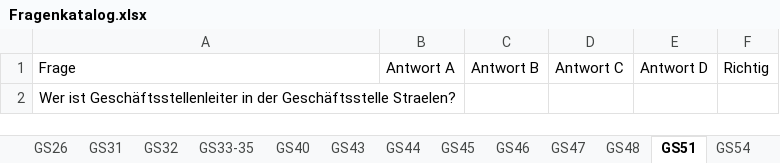
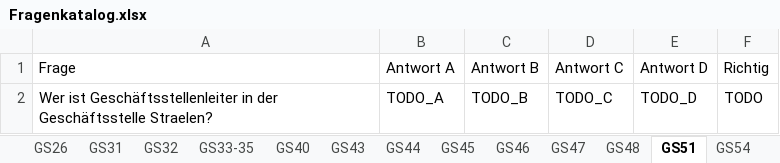
Before and after one commit to Uefix/vobuzzer, an Excel workbook: daten/Fragenkatalog.xlsx, sheet GS51, drawn as a sheet; values as stored, in another font and other column widths than the file's, no borders; removed rows and columns are numbered as before the commit, all else as after; the diff names each change by its address in the sheet, - before the commit and + after, or states it on an @@ line.

```diff
--- a/daten/Fragenkatalog.xlsx (sheet GS51)
+++ b/daten/Fragenkatalog.xlsx (sheet GS51)
-row 2: Wer ist Geschäftsstellenleiter in der Geschäftsstelle Straelen?
+row 2: Wer ist Geschäftsstellenleiter in der Geschäftsstelle Straelen? | TODO_A | TODO_B | TODO_C | TODO_D | TODO
```
Also changed, not shown: sheet GS26, sheet GS23, sheet GS48, sheet GS45, sheet GS47, sheet GS44, 12 more sheets.
